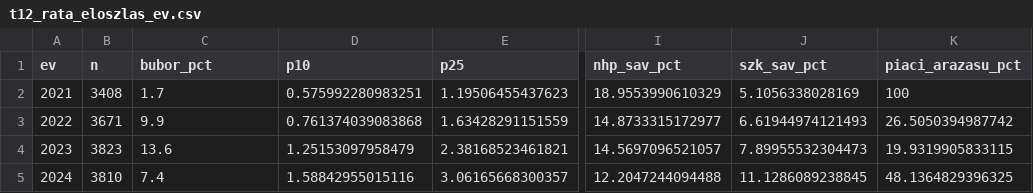
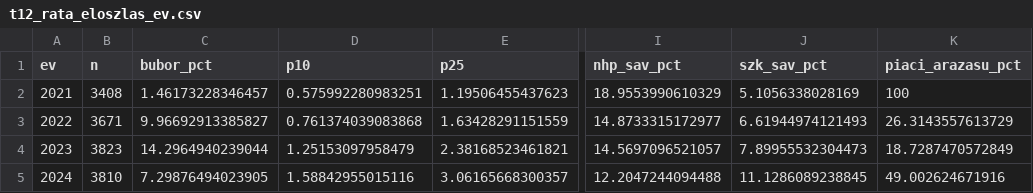
Before and after one commit to matyastamas02/DSGE_mkik, a CSV file: output/tables/t12_rata_eloszlas_ev.csv, drawn as a sheet; only a part is shown, gaps mark what is left out; the diff names each change by its address in the sheet, - before the commit and + after, or states it on an @@ line.

```diff
--- a/output/tables/t12_rata_eloszlas_ev.csv
+++ b/output/tables/t12_rata_eloszlas_ev.csv
-C2 (bubor_pct): 1.7
+C2 (bubor_pct): 1.46173228346457
-C3 (bubor_pct): 9.9
+C3 (bubor_pct): 9.96692913385827
-K3 (piaci_arazasu_pct): 26.5050394987742
+K3 (piaci_arazasu_pct): 26.3143557613729
-C4 (bubor_pct): 13.6
+C4 (bubor_pct): 14.2964940239044
-K4 (piaci_arazasu_pct): 19.9319905833115
+K4 (piaci_arazasu_pct): 18.7287470572849
-C5 (bubor_pct): 7.4
+C5 (bubor_pct): 7.29876494023905
-K5 (piaci_arazasu_pct): 48.1364829396325
+K5 (piaci_arazasu_pct): 49.002624671916
```
Also changed, not shown: output/tables/t04_regio.csv, output/tables/t10_extenziv_margo_m1.csv, 19 other files.
